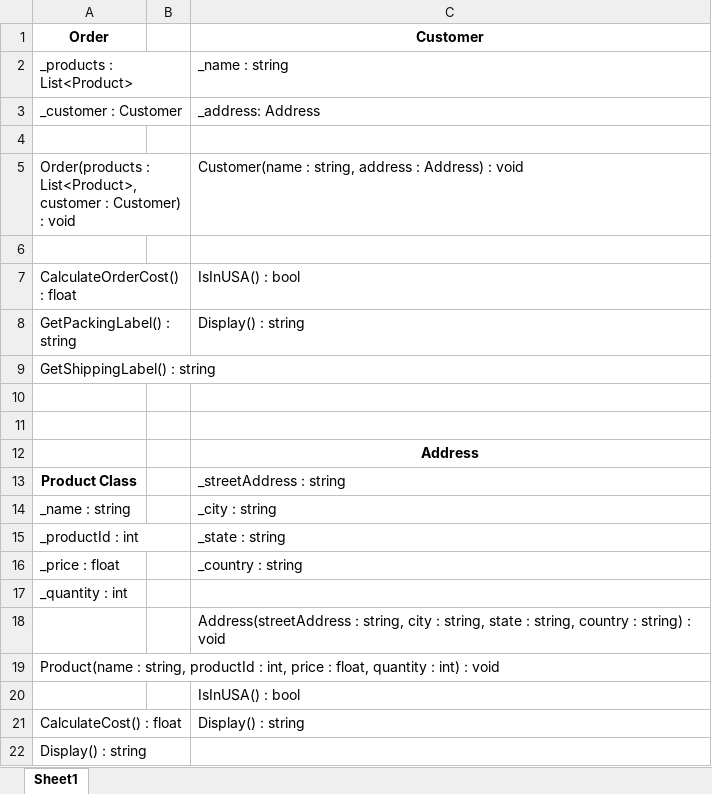
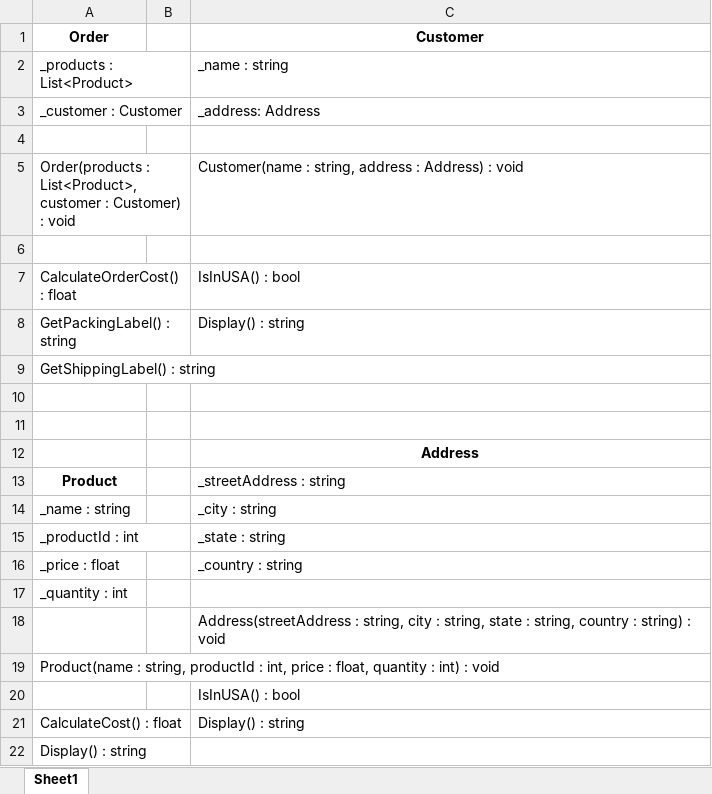
Before and after one commit to ZaquMan/cse210-proj, an Excel workbook: week04/OnlineOrdering/OnlineOrderingClasses.xlsx, sheet Sheet1, drawn as a sheet; values as stored, in another font and other column widths than the file's, no borders; the diff names each change by its address in the sheet, - before the commit and + after, or states it on an @@ line.

Commit message:
W04 P01 Class Skeletons and mostly done Product Class

```diff
--- a/week04/OnlineOrdering/OnlineOrderingClasses.xlsx (sheet Sheet1)
+++ b/week04/OnlineOrdering/OnlineOrderingClasses.xlsx (sheet Sheet1)
-A13 (Order): Product Class
+A13 (Order): Product
```
Also changed, not shown: 5 other files.
